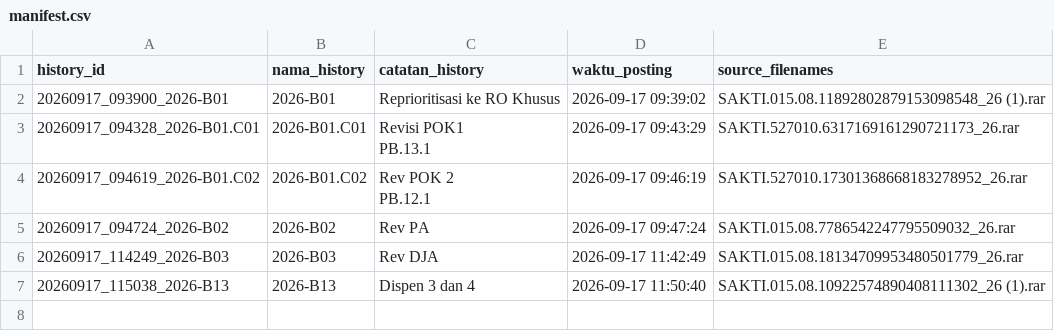
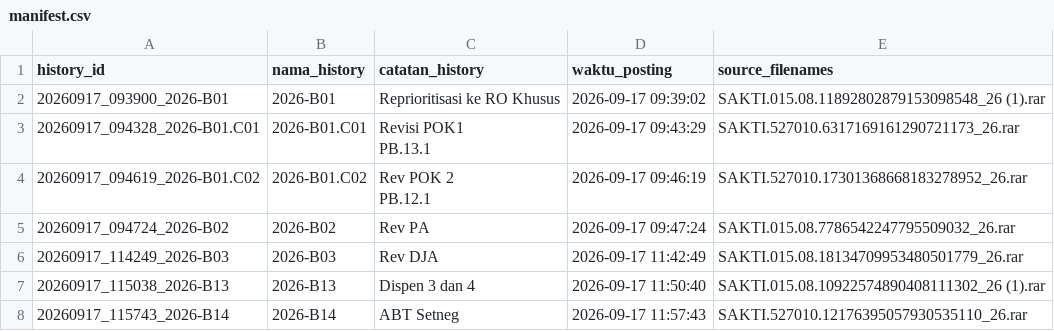
Before and after one commit to gpersada/rapidsakura, a CSV file: history/manifest.csv, drawn as a sheet; the diff names each change by its address in the sheet, - before the commit and + after, or states it on an @@ line.

Commit message:
Post history: 2026-B14 (20260917_115743_2026-B14)

```diff
--- a/history/manifest.csv
+++ b/history/manifest.csv
+row 8: 20260917_115743_2026-B14 | 2026-B14 | ABT Setneg | 2026-09-17 11:57:43 | SAKTI.527010.12176395057930535110_26.rar
```
Also changed, not shown: 2 other files.
